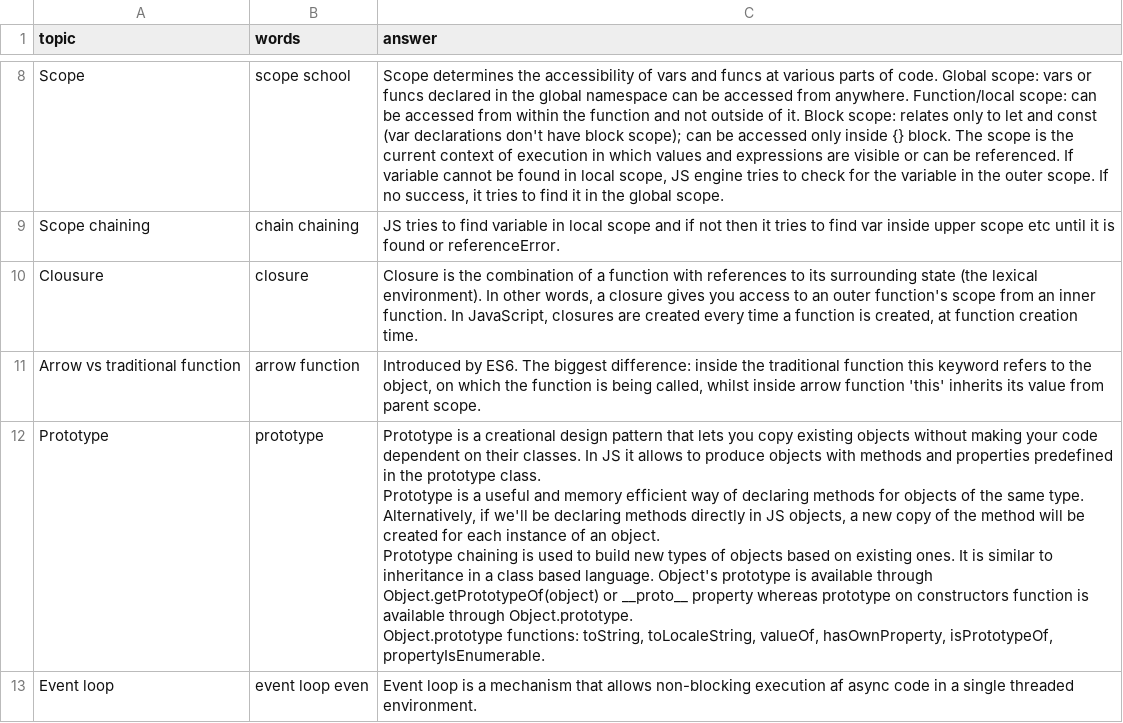
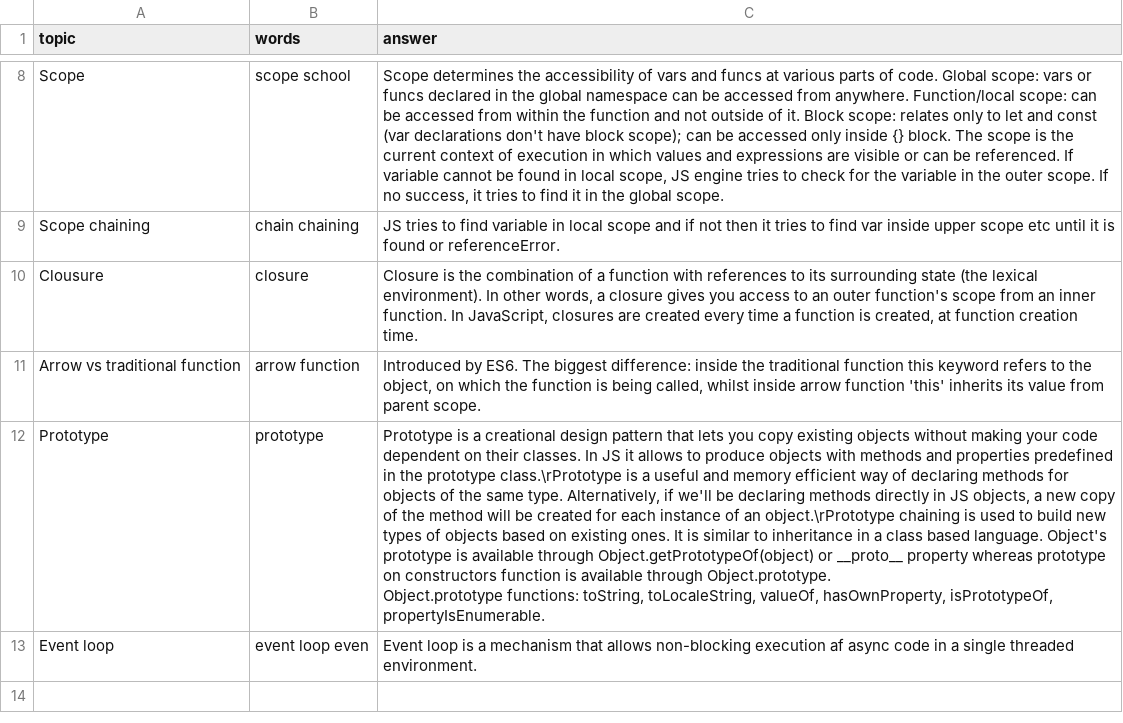
Before and after one commit to DzmitryAlifer/tech-interview-helper, a CSV file: src/assets/js/answers.csv, drawn as a sheet; only a part is shown, gaps mark what is left out; ↵ is a line break in a cell; the diff names each change by its address in the sheet, - before the commit and + after, or states it on an @@ line.

```diff
--- a/src/assets/js/answers.csv
+++ b/src/assets/js/answers.csv
-C12 (answer): …the prototype class. ↵ Prototype is a useful and memory efficient way of declaring methods for objects of the same type. Alternatively, if we'll be declaring methods directly in JS objects, a new copy of the method will be created for each instance of an object. ↵ Prototype chaining is…
+C12 (answer): …the prototype class.\rPrototype is a useful and memory efficient way of declaring methods for objects of the same type. Alternatively, if we'll be declaring methods directly in JS objects, a new copy of the method will be created for each instance of an object.\rPrototype chaining is…
```
Also changed, not shown: 1 other file.
